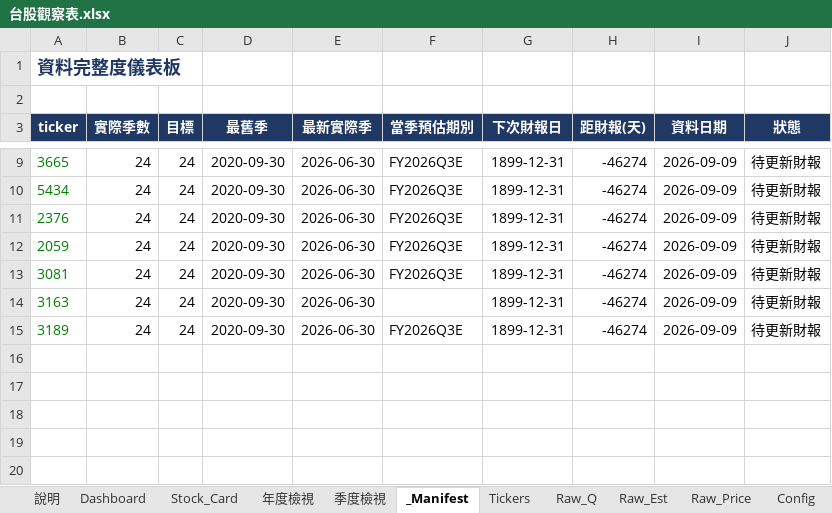
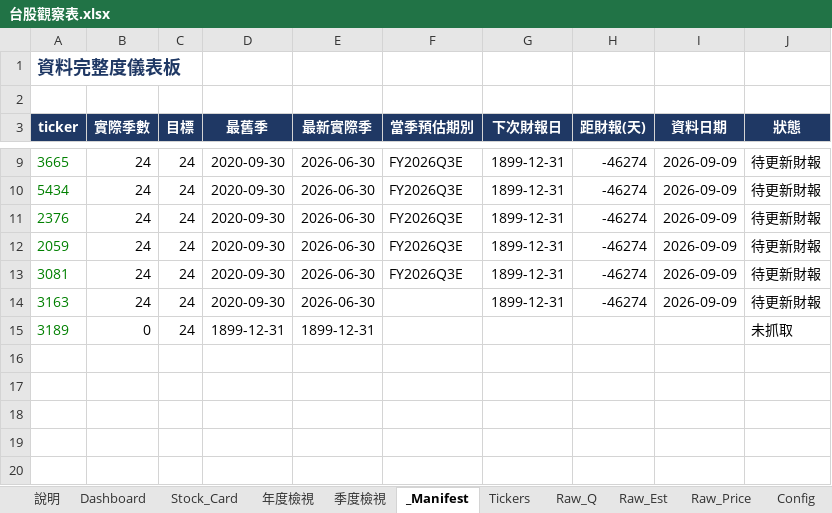
Before and after one commit to Kira11-ja/TWstocktrack, an Excel workbook: 台股觀察表.xlsx, sheet _Manifest, drawn as a sheet; only a part is shown, gaps mark what is left out; values as stored, in another font and other column widths than the file's, no borders; conditional formats not drawn; removed rows and columns are numbered as before the commit, all else as after; the diff names each change by its address in the sheet, - before the commit and + after, or states it on an @@ line.

```diff
--- a/台股觀察表.xlsx (sheet _Manifest)
+++ b/台股觀察表.xlsx (sheet _Manifest)
-row 15: 3189 | 24 | 24 | 2020-09-30 | 2026-06-30 | FY2026Q3E | 1899-12-31 | -46274 | 2026-09-09 | 待更新財報
+row 15: 3189 | 0 | 24 | 1899-12-31 | 1899-12-31 |  |  |  |  | 未抓取
```
Also changed, not shown: sheet Raw_Q, sheet Dashboard, sheet Raw_Est, sheet Raw_Price, sheet Tickers, 3 other files.
